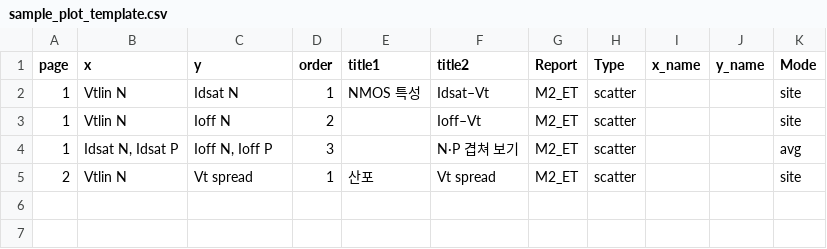
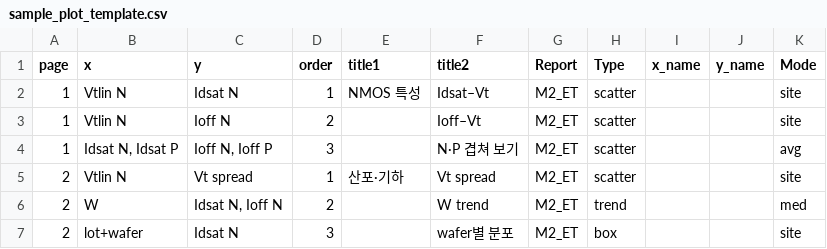
Before and after one commit to jiho7879-kim/et-report, a CSV file: sample_plot_template.csv, drawn as a sheet.

```diff
--- a/sample_plot_template.csv
+++ b/sample_plot_template.csv
@@ -4,2 +4,4 @@
 1,"Idsat N, Idsat P","Ioff N, Ioff P",3,,N·P 겹쳐 보기,M2_ET,scatter,,,avg
-2,Vtlin N,Vt spread,1,산포,Vt spread,M2_ET,scatter,,,site
+2,Vtlin N,Vt spread,1,산포·기하,Vt spread,M2_ET,scatter,,,site
+2,W,"Idsat N, Ioff N",2,,W trend,M2_ET,trend,,,med
+2,lot+wafer,Idsat N,3,,wafer별 분포,M2_ET,box,,,site
```
Also changed, not shown: sample_plot_template_설명.csv, sample_split_설명.csv, 11 other files.
